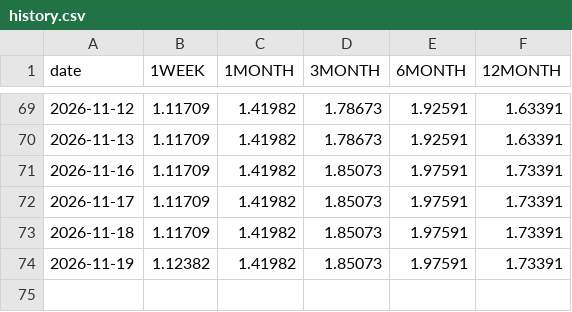
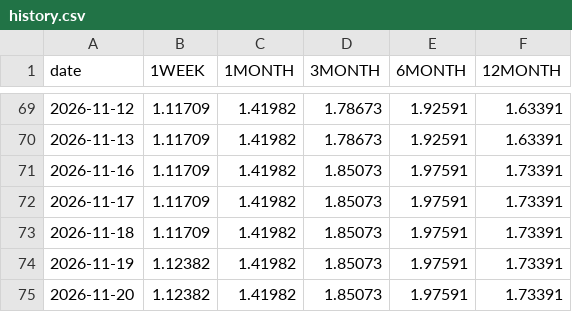
Before and after one commit to ryotaweave/tibor-teams-bot, a CSV file: state/history.csv, drawn as a sheet; only a part is shown, gaps mark what is left out.

```diff
--- a/state/history.csv
+++ b/state/history.csv
@@ -74 +74,2 @@ date,1WEEK,1MONTH,3MONTH,6MONTH,12MONTH
 2026-11-19,1.12382,1.41982,1.85073,1.97591,1.73391
+2026-11-20,1.12382,1.41982,1.85073,1.97591,1.73391
```
Also changed, not shown: 1 other file.
